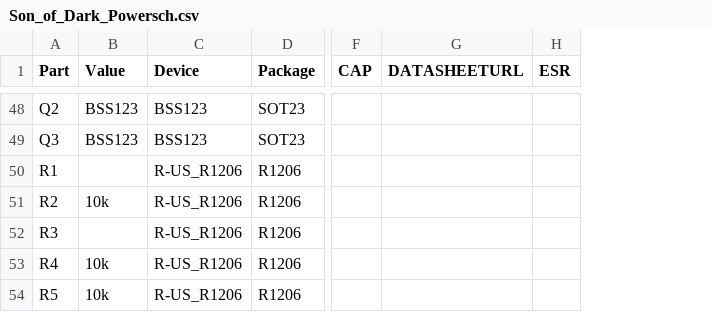
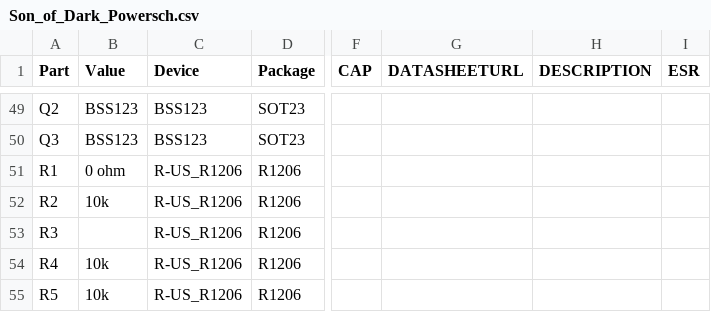
Before and after one commit to IEEERobotics/eagle-designs, a CSV file: designs/Son_of_Dark_Power_Rev2/Son_of_Dark_Powersch.csv, drawn as a sheet; only a part is shown, gaps mark what is left out; addresses are those after the commit; the diff covers the shown part only; the diff names each change by its address in the sheet, - before the commit and + after, or states it on an @@ line.

```diff
--- a/designs/Son_of_Dark_Power_Rev2/Son_of_Dark_Powersch.csv
+++ b/designs/Son_of_Dark_Power_Rev2/Son_of_Dark_Powersch.csv
+column H (DESCRIPTION), empty
-B51 (Value): (empty)
+B51 (Value): 0 ohm
```
Also changed, not shown: 2 added rows and 5 removed rows elsewhere in this file, 3 other files.
